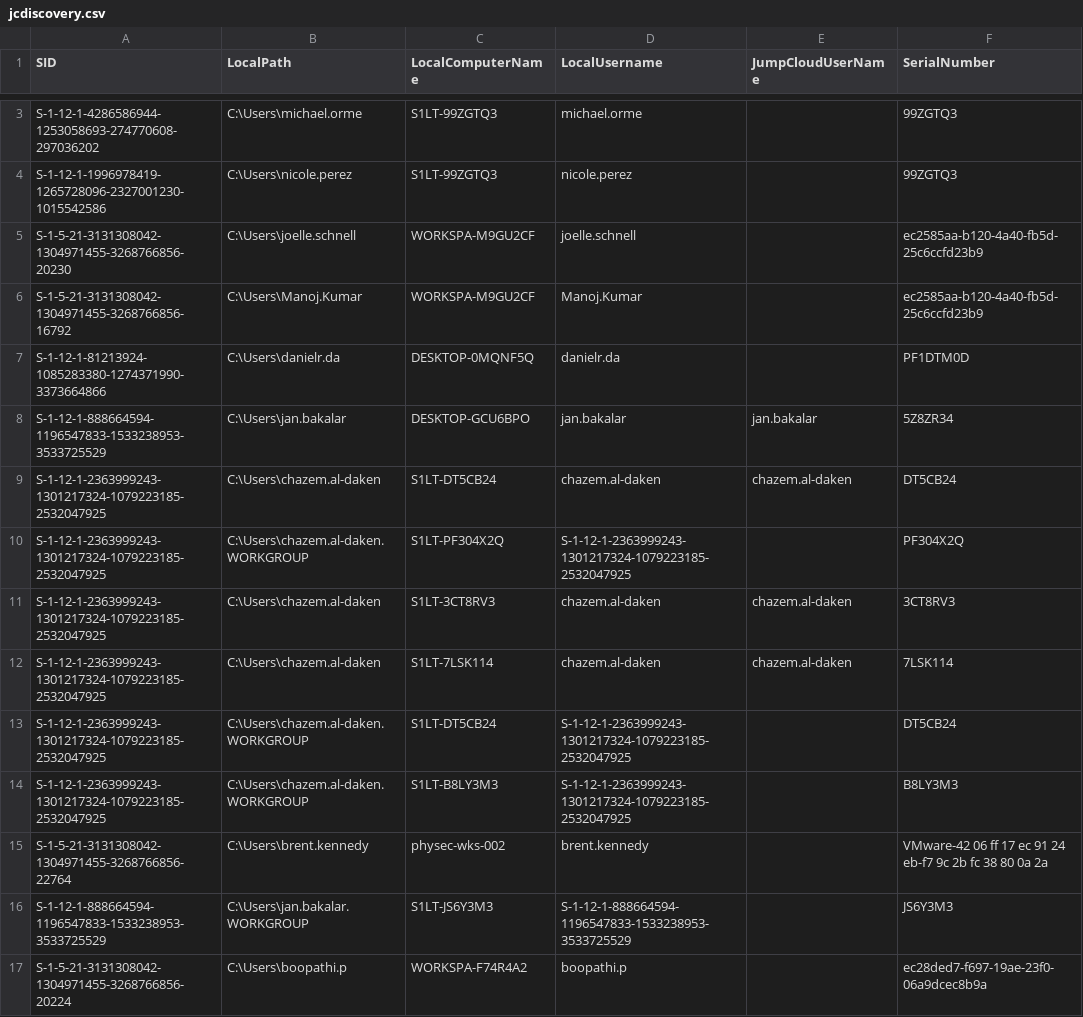
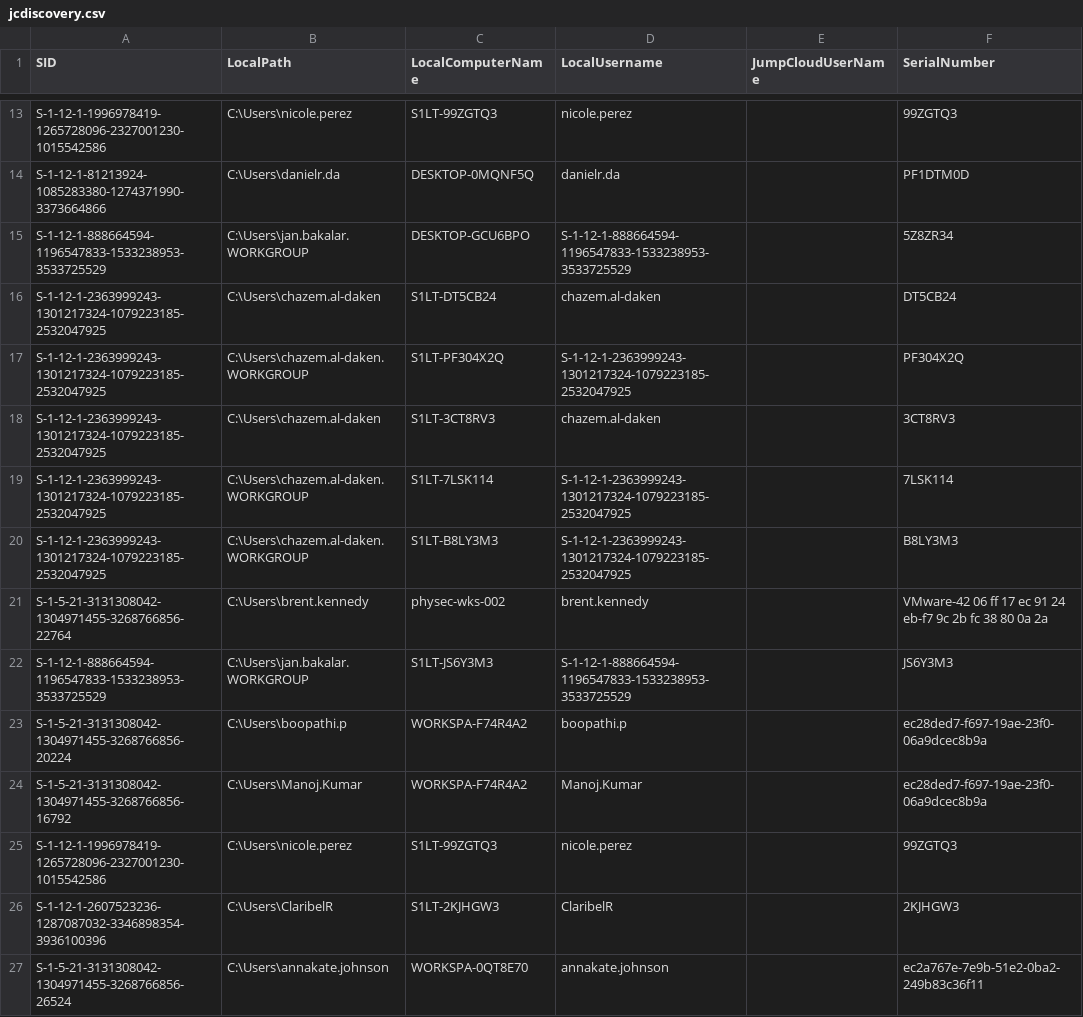
Before and after one commit to chazem-s1/Jumpcloud-ADMU-Discovery, a CSV file: jcdiscovery.csv, drawn as a sheet; only a part is shown, gaps mark what is left out; the shorter side is filled out with more unchanged rows; the diff covers the shown part only.

Commit message:
CSV Upload 04/30/2025 11:16:15

```diff
--- a/jcdiscovery.csv
+++ b/jcdiscovery.csv
@@ -3,12 +13,8 @@
-"S-1-12-1-4286586944-1253058693-274770608-297036202","C:\Users\michael.orme","S1LT-99ZGTQ3","michael.orme",,"99ZGTQ3"
 "S-1-12-1-1996978419-1265728096-2327001230-1015542586","C:\Users\nicole.perez","S1LT-99ZGTQ3","nicole.perez",,"99ZGTQ3"
-"S-1-5-21-3131308042-1304971455-3268766856-20230","C:\Users\joelle.schnell","WORKSPA-M9GU2CF","joelle.schnell",,"ec2585aa-b120-4a40-fb5d-25c6ccfd23b9"
-"S-1-5-21-3131308042-1304971455-3268766856-16792","C:\Users\Manoj.Kumar","WORKSPA-M9GU2CF","Manoj.Kumar",,"ec2585aa-b120-4a40-fb5d-25c6ccfd23b9"
 "S-1-12-1-81213924-1085283380-1274371990-3373664866","C:\Users\danielr.da","DESKTOP-0MQNF5Q","danielr.da",,"PF1DTM0D"
-"S-1-12-1-888664594-1196547833-1533238953-3533725529","C:\Users\jan.bakalar","DESKTOP-GCU6BPO","jan.bakalar","jan.bakalar","5Z8ZR34"
-"S-1-12-1-2363999243-1301217324-1079223185-2532047925","C:\Users\chazem.al-daken","S1LT-DT5CB24","chazem.al-daken","chazem.al-daken","DT5CB24"
+"S-1-12-1-888664594-1196547833-1533238953-3533725529","C:\Users\jan.bakalar.WORKGROUP","DESKTOP-GCU6BPO","S-1-12-1-888664594-1196547833-1533238953-3533725529",,"5Z8ZR34"
+"S-1-12-1-2363999243-1301217324-1079223185-2532047925","C:\Users\chazem.al-daken","S1LT-DT5CB24","chazem.al-daken",,"DT5CB24"
 "S-1-12-1-2363999243-1301217324-1079223185-2532047925","C:\Users\chazem.al-daken.WORKGROUP","S1LT-PF304X2Q","S-1-12-1-2363999243-1301217324-1079223185-2532047925",,"PF304X2Q"
-"S-1-12-1-2363999243-1301217324-1079223185-2532047925","C:\Users\chazem.al-daken","S1LT-3CT8RV3","chazem.al-daken","chazem.al-daken","3CT8RV3"
-"S-1-12-1-2363999243-1301217324-1079223185-2532047925","C:\Users\chazem.al-daken","S1LT-7LSK114","chazem.al-daken","chazem.al-daken","7LSK114"
-"S-1-12-1-2363999243-1301217324-1079223185-2532047925","C:\Users\chazem.al-daken.WORKGROUP","S1LT-DT5CB24","S-1-12-1-2363999243-1301217324-1079223185-2532047925",,"DT5CB24"
+"S-1-12-1-2363999243-1301217324-1079223185-2532047925","C:\Users\chazem.al-daken","S1LT-3CT8RV3","chazem.al-daken",,"3CT8RV3"
+"S-1-12-1-2363999243-1301217324-1079223185-2532047925","C:\Users\chazem.al-daken.WORKGROUP","S1LT-7LSK114","S-1-12-1-2363999243-1301217324-1079223185-2532047925",,"7LSK114"
 "S-1-12-1-2363999243-1301217324-1079223185-2532047925","C:\Users\chazem.al-daken.WORKGROUP","S1LT-B8LY3M3","S-1-12-1-2363999243-1301217324-1079223185-2532047925",,"B8LY3M3"
```
Also changed, not shown: 12 added rows, 7 removed rows and 1 edited cell elsewhere in this file.
